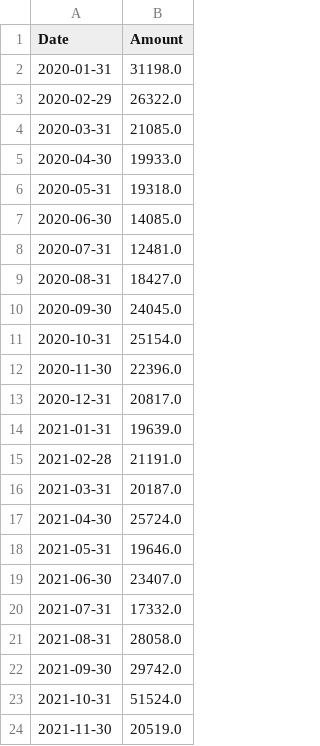
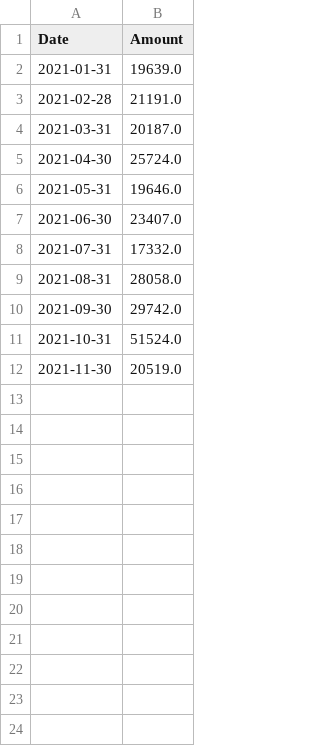
Before and after one commit to wesleybeckner/mintdash, a CSV file: examples/static_data/monthly_spending.csv, drawn as a sheet.

```diff
--- a/examples/static_data/monthly_spending.csv
+++ b/examples/static_data/monthly_spending.csv
@@ -1,14 +1,2 @@
 Date,Amount
-2020-01-31,31198.0
-2020-02-29,26322.0
-2020-03-31,21085.0
-2020-04-30,19933.0
-2020-05-31,19318.0
-2020-06-30,14085.0
-2020-07-31,12481.0
-2020-08-31,18427.0
-2020-09-30,24045.0
-2020-10-31,25154.0
-2020-11-30,22396.0
-2020-12-31,20817.0
 2021-01-31,19639.0
```
Also changed, not shown: 1 other file.
